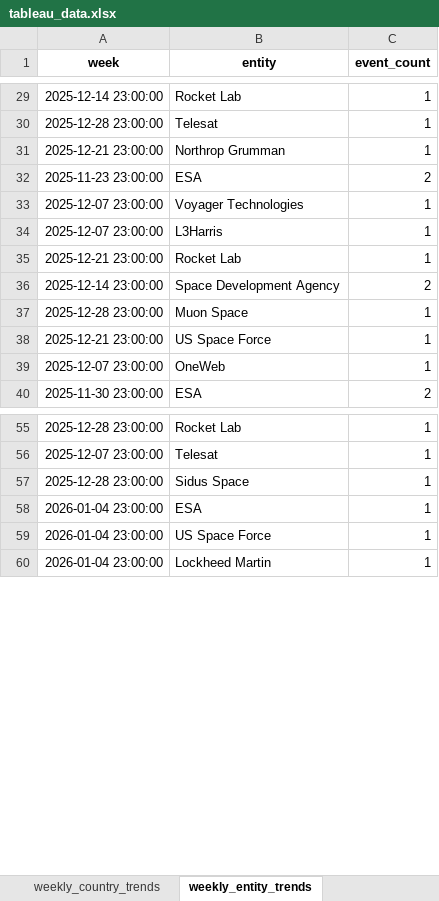
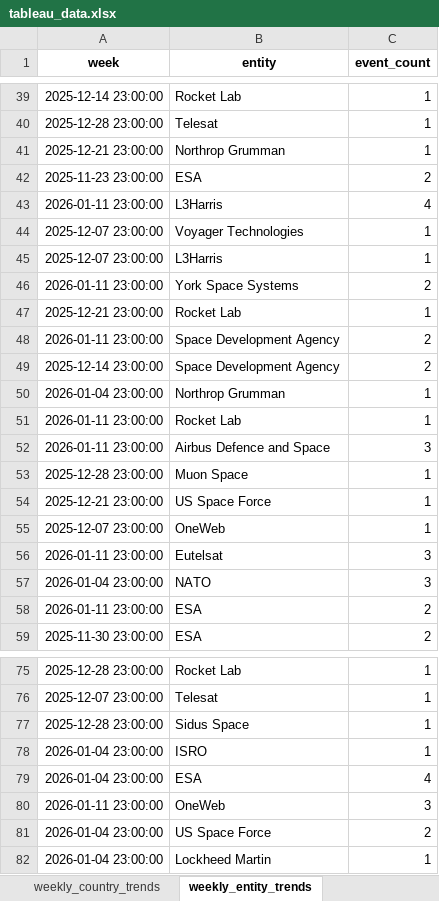
Before and after one commit to rachelm87/FinalProject, an Excel workbook: data/tableau_data.xlsx, sheet weekly_entity_trends, drawn as a sheet; only a part is shown, gaps mark what is left out; values as stored, in another font and other column widths than the file's, no borders; addresses are those after the commit; the diff covers the shown part only; the diff names each change by its address in the sheet, - before the commit and + after, or states it on an @@ line.

```diff
--- a/data/tableau_data.xlsx (sheet weekly_entity_trends)
+++ b/data/tableau_data.xlsx (sheet weekly_entity_trends)
+row 43: 2026-01-11 23:00:00 | L3Harris | 4
+row 46: 2026-01-11 23:00:00 | York Space Systems | 2
+row 48: 2026-01-11 23:00:00 | Space Development Agency | 2
+row 50: 2026-01-04 23:00:00 | Northrop Grumman | 1
+row 51: 2026-01-11 23:00:00 | Rocket Lab | 1
+row 52: 2026-01-11 23:00:00 | Airbus Defence and Space | 3
+row 56: 2026-01-11 23:00:00 | Eutelsat | 3
+row 57: 2026-01-04 23:00:00 | NATO | 3
+row 58: 2026-01-11 23:00:00 | ESA | 2
-B78 (entity): ESA
+B78 (entity): ISRO
+row 79: 2026-01-04 23:00:00 | ESA | 4
+row 80: 2026-01-11 23:00:00 | OneWeb | 3
-C81 (event_count): 1
+C81 (event_count): 2
```
Also changed, not shown: 13 added rows and 3 edited cells elsewhere in this sheet, sheet tableau_space_counts, sheet tableau_space_records, sheet headlines_ml, sheet baseline_filter, sheet baseline_space_security, sheet country_entity_shared, 6 more sheets, 10 other files.
